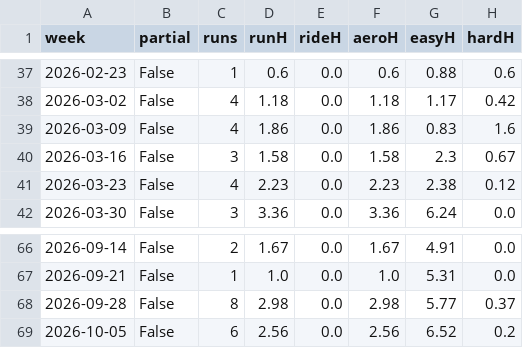
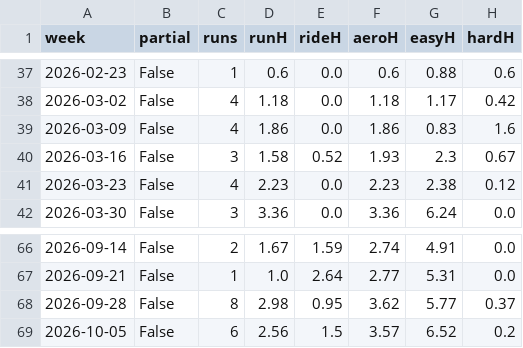
Before and after one commit to Muhammad-Tahir-S/running-monitor, a CSV file: metrics/weeks.csv, drawn as a sheet; only a part is shown, gaps mark what is left out; the diff covers the shown part only; the diff names each change by its address in the sheet, - before the commit and + after, or states it on an @@ line.

```diff
--- a/metrics/weeks.csv
+++ b/metrics/weeks.csv
-E40 (rideH): 0.0
+E40 (rideH): 0.52
-F40 (aeroH): 1.58
+F40 (aeroH): 1.93
-E66 (rideH): 0.0
+E66 (rideH): 1.59
-F66 (aeroH): 1.67
+F66 (aeroH): 2.74
-E67 (rideH): 0.0
+E67 (rideH): 2.64
-F67 (aeroH): 1.0
+F67 (aeroH): 2.77
-E68 (rideH): 0.0
+E68 (rideH): 0.95
-F68 (aeroH): 2.98
+F68 (aeroH): 3.62
-E69 (rideH): 0.0
+E69 (rideH): 1.5
-F69 (aeroH): 2.56
+F69 (aeroH): 3.57
```
Also changed, not shown: 32 edited cells elsewhere in this file, 3 other files.
